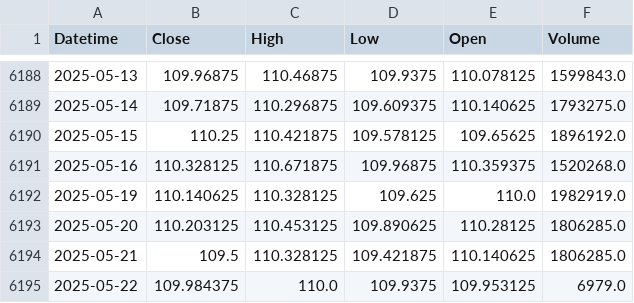
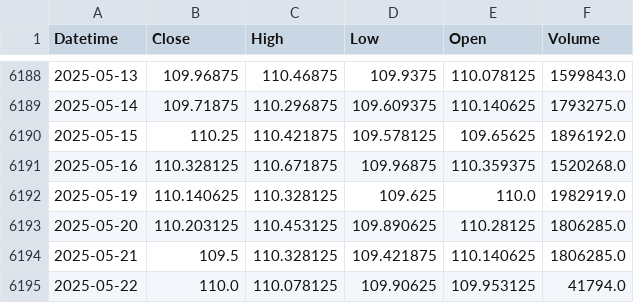
Before and after one commit to krishanggupta/MarketAnalysis, a CSV file: Daily_backup_files/Intraday_ZN_2000-09-21_to_2025-05-22.csv, drawn as a sheet; only a part is shown, gaps mark what is left out.

```diff
--- a/Daily_backup_files/Intraday_ZN_2000-09-21_to_2025-05-22.csv
+++ b/Daily_backup_files/Intraday_ZN_2000-09-21_to_2025-05-22.csv
@@ -6194,2 +6194,2 @@ Datetime,Close,High,Low,Open,Volume
 2025-05-21,109.5,110.328125,109.421875,110.140625,1806285.0
-2025-05-22,109.984375,110.0,109.9375,109.953125,6979.0
+2025-05-22,110.0,110.078125,109.90625,109.953125,41794.0
```
Also changed, not shown: Intraday_data_files/Intraday_data_ZN_1d_2000-09-21_to_2025-05-22.csv, 32 other files.
